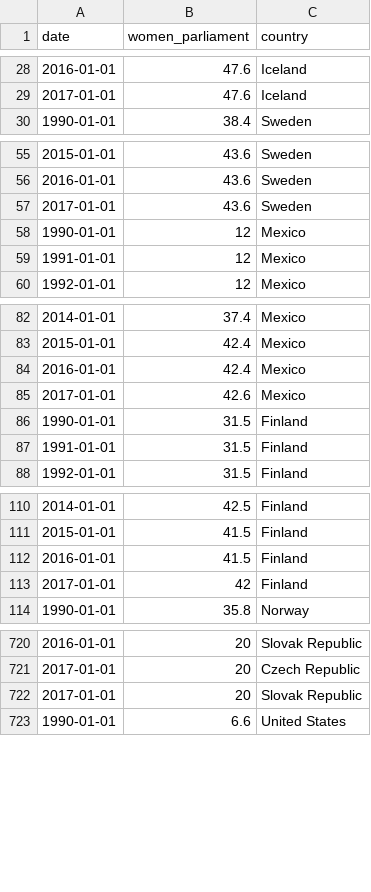
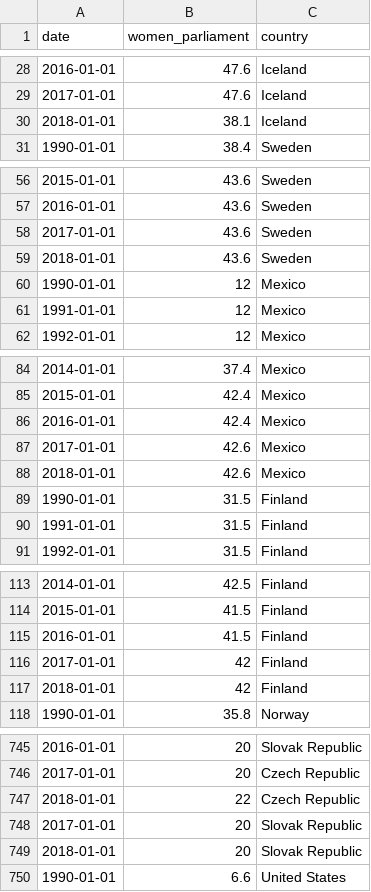
Before and after one commit to dldx/women-in-parliament, a CSV file: women_in_govt.csv, drawn as a sheet; only a part is shown, gaps mark what is left out; the diff covers the shown part only.

Commit message:
Updated all the data to latest date

```diff
--- a/women_in_govt.csv
+++ b/women_in_govt.csv
@@ -29,2 +29,3 @@
 2017-01-01,47.6,"Iceland"
+2018-01-01,38.1,"Iceland"
 1990-01-01,38.4,"Sweden"
@@ -57,2 +58,3 @@
 2017-01-01,43.6,"Sweden"
+2018-01-01,43.6,"Sweden"
 1990-01-01,12,"Mexico"
@@ -85,2 +87,3 @@
 2017-01-01,42.6,"Mexico"
+2018-01-01,42.6,"Mexico"
 1990-01-01,31.5,"Finland"
@@ -113,2 +116,3 @@
 2017-01-01,42,"Finland"
+2018-01-01,42,"Finland"
 1990-01-01,35.8,"Norway"
@@ -721,3 +746,5 @@
 2017-01-01,20,"Czech Republic"
+2018-01-01,22,"Czech Republic"
 2017-01-01,20,"Slovak Republic"
+2018-01-01,20,"Slovak Republic"
 1990-01-01,6.6,"United States"
```
Also changed, not shown: 28 added rows elsewhere in this file, number_women_over_time.csv, topic_medians.csv, 15 other files.
